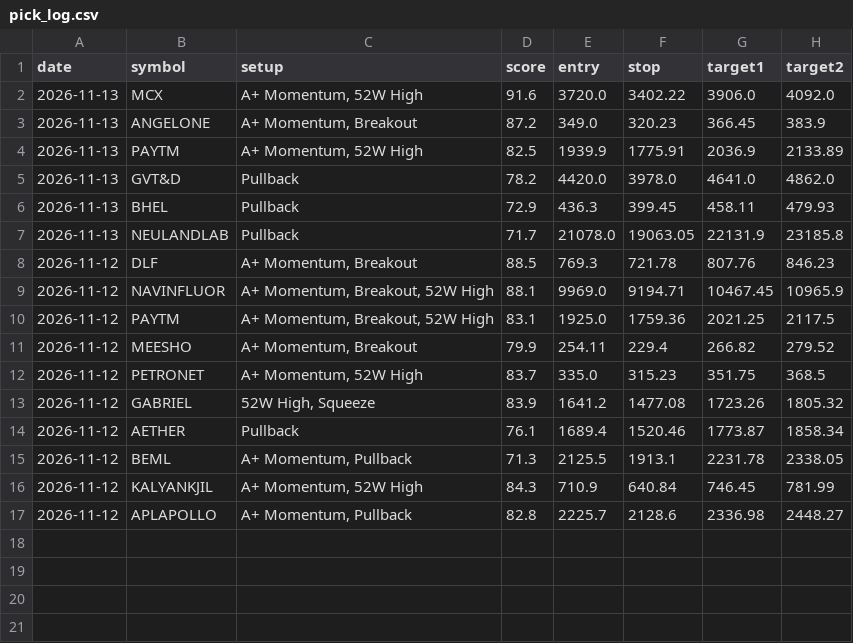
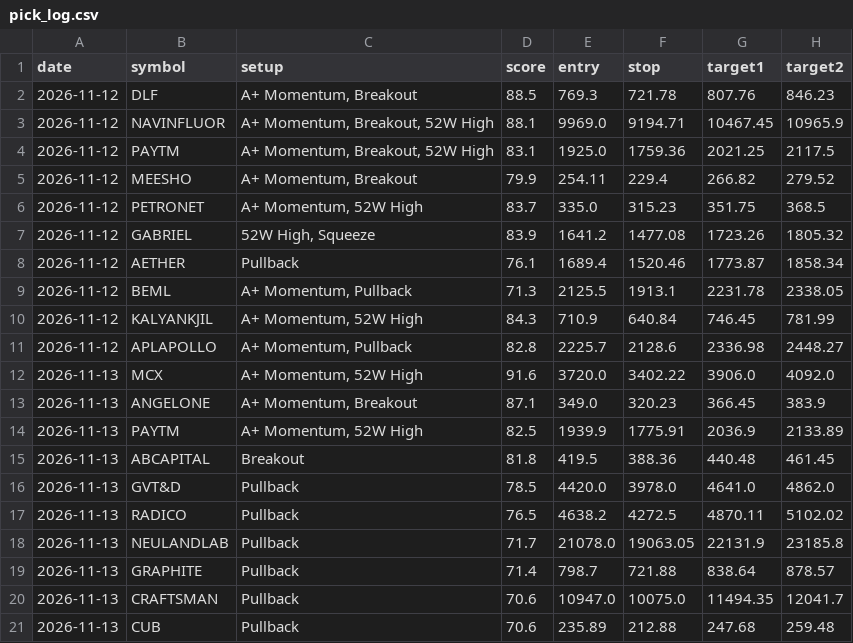
Before and after one commit to nettemvenu12-alt/nifty500-swing-scanner, a CSV file: data/pick_log.csv, drawn as a sheet.

```diff
--- a/data/pick_log.csv
+++ b/data/pick_log.csv
@@ -1,8 +1,2 @@
 date,symbol,setup,score,entry,stop,target1,target2
-2026-11-13,MCX,"A+ Momentum, 52W High",91.6,3720.0,3402.22,3906.0,4092.0
-2026-11-13,ANGELONE,"A+ Momentum, Breakout",87.2,349.0,320.23,366.45,383.9
-2026-11-13,PAYTM,"A+ Momentum, 52W High",82.5,1939.9,1775.91,2036.9,2133.89
-2026-11-13,GVT&D,Pullback,78.2,4420.0,3978.0,4641.0,4862.0
-2026-11-13,BHEL,Pullback,72.9,436.3,399.45,458.11,479.93
-2026-11-13,NEULANDLAB,Pullback,71.7,21078.0,19063.05,22131.9,23185.8
 2026-11-12,DLF,"A+ Momentum, Breakout",88.5,769.3,721.78,807.76,846.23
@@ -17 +11,11 @@ date,symbol,setup,score,entry,stop,target1,target2
 2026-11-12,APLAPOLLO,"A+ Momentum, Pullback",82.8,2225.7,2128.6,2336.98,2448.27
+2026-11-13,MCX,"A+ Momentum, 52W High",91.6,3720.0,3402.22,3906.0,4092.0
+2026-11-13,ANGELONE,"A+ Momentum, Breakout",87.1,349.0,320.23,366.45,383.9
+2026-11-13,PAYTM,"A+ Momentum, 52W High",82.5,1939.9,1775.91,2036.9,2133.89
+2026-11-13,ABCAPITAL,Breakout,81.8,419.5,388.36,440.48,461.45
+2026-11-13,GVT&D,Pullback,78.5,4420.0,3978.0,4641.0,4862.0
+2026-11-13,RADICO,Pullback,76.5,4638.2,4272.5,4870.11,5102.02
+2026-11-13,NEULANDLAB,Pullback,71.7,21078.0,19063.05,22131.9,23185.8
+2026-11-13,GRAPHITE,Pullback,71.4,798.7,721.88,838.64,878.57
+2026-11-13,CRAFTSMAN,Pullback,70.6,10947.0,10075.0,11494.35,12041.7
+2026-11-13,CUB,Pullback,70.6,235.89,212.88,247.68,259.48
```
Also changed, not shown: 6 other files.
